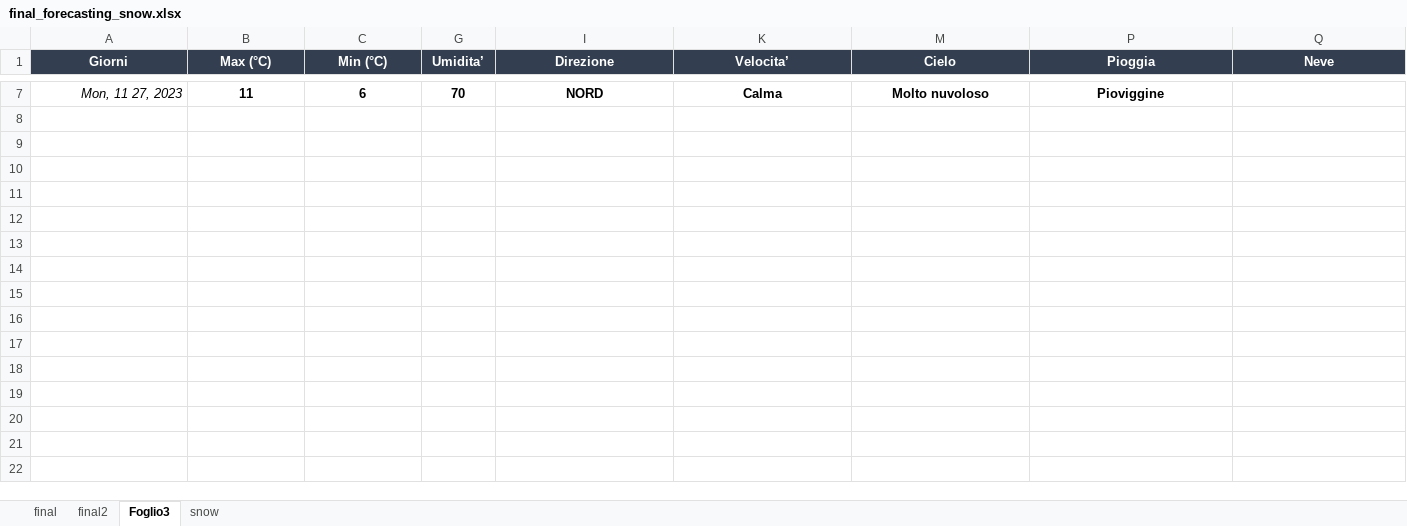
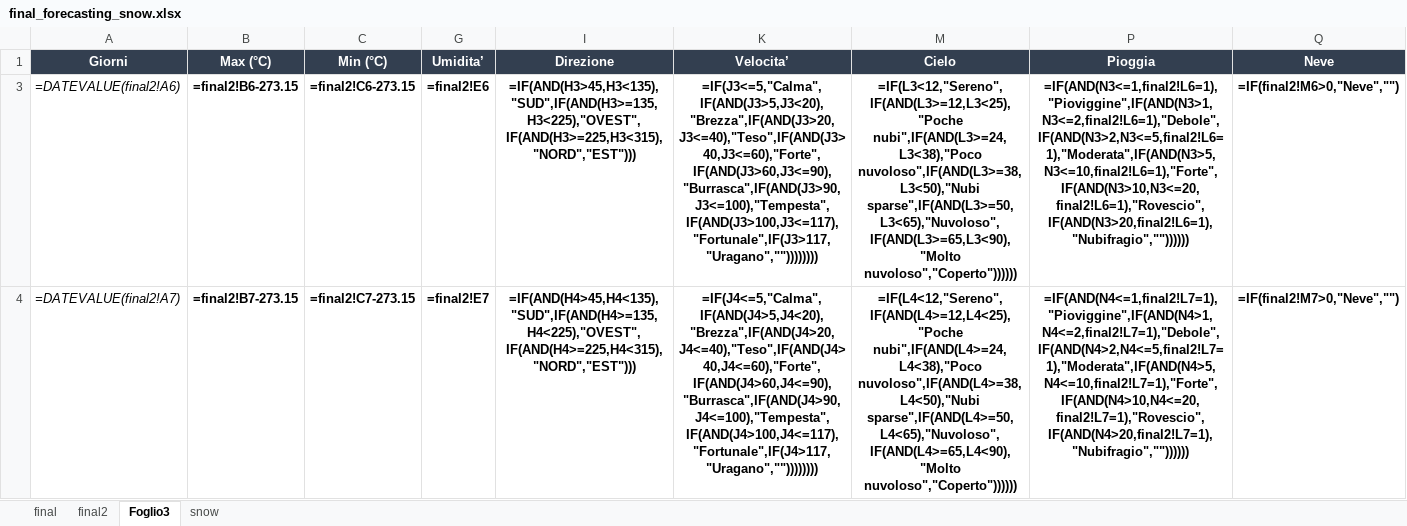
Before and after one commit to remotomasi/ngrib, an Excel workbook: data/final_forecasting_snow.xlsx, sheet Foglio3, drawn as a sheet; only a part is shown, gaps mark what is left out; values as stored, in another font and other column widths than the file's, no borders; formulas without a stored value are shown as written; conditional formats not drawn; removed rows and columns are numbered as before the commit, all else as after; the diff covers the shown part only; the diff names each change by its address in the sheet, - before the commit and + after, or states it on an @@ line.

```diff
--- a/data/final_forecasting_snow.xlsx (sheet Foglio3)
+++ b/data/final_forecasting_snow.xlsx (sheet Foglio3)
-row 7: Mon, 11 27, 2023 | 11 | 6 | 70 | NORD | Calma | Molto nuvoloso | Pioviggine
+row 3: =DATEVALUE(final2!A6) | =final2!B6-273.15 | =final2!C6-273.15 | =final2!E6 | =IF(AND(H3>45,H3<135),"SUD",IF(AND(H3>=135,H3<225),"OVEST",IF(AND(H3>=225,H3<315),"NORD","EST"))) | =IF(J3<=5,"Calma",IF(AND(J3>5,J3<20),"Brezza",IF(AND(J3>20,J3<=40),"Teso",IF(AND(J3>40,J3<=60),"Forte",IF(AND(J3>60,J3<=90),"Burrasca",IF(AND(J3>90,J3<=100),"Tempesta",IF(AND(J3>100,J3<=117),"Fortunale",IF(J3>117,"Uragano","")))))))) | =IF(L3<12,"Sereno",IF(AND(L3>=12,L3<25),"Poche nubi",IF(AND(L3>=24,L3<38),"Poco nuvoloso",IF(AND(L3>=38,L3<50),"Nubi sparse",IF(AND(L3>=50,L3<65),"Nuvoloso",IF(AND(L3>=65,L3<90),"Molto nuvoloso","Coperto")))))) | =IF(AND(N3<=1,final2!L6=1),"Pioviggine",IF(AND(N3>1,N3<=2,final2!L6=1),"Debole",IF(AND(N3>2,N3<=5,final2!L6=1),"Moderata",IF(AND(N3>5,N3<=10,final2!L6=1),"Forte",IF(AND(N3>10,N3<=20,final2!L6=1),"Rovescio",IF(AND(N3>20,final2!L6=1),"Nubifragio","")))))) | =IF(final2!M6>0,"Neve","")
+row 4: =DATEVALUE(final2!A7) | =final2!B7-273.15 | =final2!C7-273.15 | =final2!E7 | =IF(AND(H4>45,H4<135),"SUD",IF(AND(H4>=135,H4<225),"OVEST",IF(AND(H4>=225,H4<315),"NORD","EST"))) | =IF(J4<=5,"Calma",IF(AND(J4>5,J4<20),"Brezza",IF(AND(J4>20,J4<=40),"Teso",IF(AND(J4>40,J4<=60),"Forte",IF(AND(J4>60,J4<=90),"Burrasca",IF(AND(J4>90,J4<=100),"Tempesta",IF(AND(J4>100,J4<=117),"Fortunale",IF(J4>117,"Uragano","")))))))) | =IF(L4<12,"Sereno",IF(AND(L4>=12,L4<25),"Poche nubi",IF(AND(L4>=24,L4<38),"Poco nuvoloso",IF(AND(L4>=38,L4<50),"Nubi sparse",IF(AND(L4>=50,L4<65),"Nuvoloso",IF(AND(L4>=65,L4<90),"Molto nuvoloso","Coperto")))))) | =IF(AND(N4<=1,final2!L7=1),"Pioviggine",IF(AND(N4>1,N4<=2,final2!L7=1),"Debole",IF(AND(N4>2,N4<=5,final2!L7=1),"Moderata",IF(AND(N4>5,N4<=10,final2!L7=1),"Forte",IF(AND(N4>10,N4<=20,final2!L7=1),"Rovescio",IF(AND(N4>20,final2!L7=1),"Nubifragio","")))))) | =IF(final2!M7>0,"Neve","")
```
Also changed, not shown: 3 added rows and 5 removed rows elsewhere in this sheet, sheet final, sheet snow, sheet final2, formulas that keep their value, hidden cells, 1 other file.
